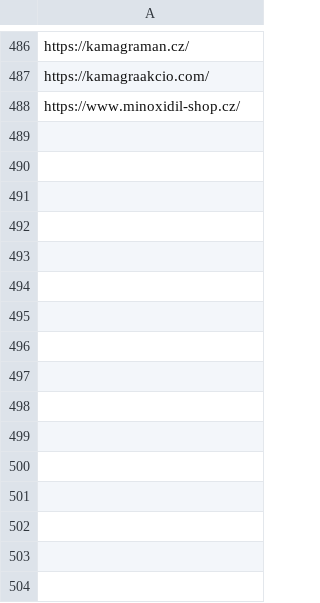
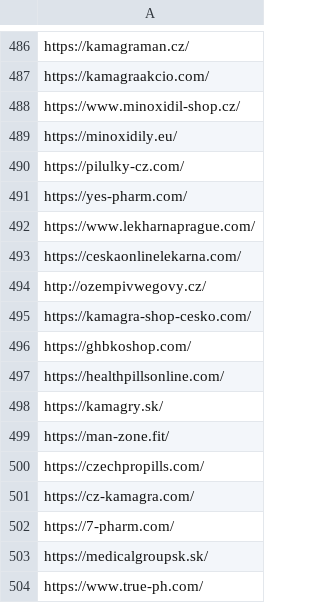
Before and after one commit to analogic/cz-gov-blocks, a CSV file: csv/sukl.csv, drawn as a sheet; only a part is shown, gaps mark what is left out; the diff names each change by its address in the sheet, - before the commit and + after, or states it on an @@ line.

```diff
--- a/csv/sukl.csv
+++ b/csv/sukl.csv
+row 489: https://minoxidily.eu/
+row 490: https://pilulky-cz.com/
+row 491: https://yes-pharm.com/
+row 492: https://www.lekharnaprague.com/
+row 493: https://ceskaonlinelekarna.com/
+row 494: http://ozempivwegovy.cz/
+row 495: https://kamagra-shop-cesko.com/
+row 496: https://ghbkoshop.com/
+row 497: https://healthpillsonline.com/
+row 498: https://kamagry.sk/
+row 499: https://man-zone.fit/
+row 500: https://czechpropills.com/
+row 501: https://cz-kamagra.com/
+row 502: https://7-pharm.com/
+row 503: https://medicalgroupsk.sk/
+row 504: https://www.true-ph.com/
```
Also changed, not shown: original/sukl.csv, 2 other files.
